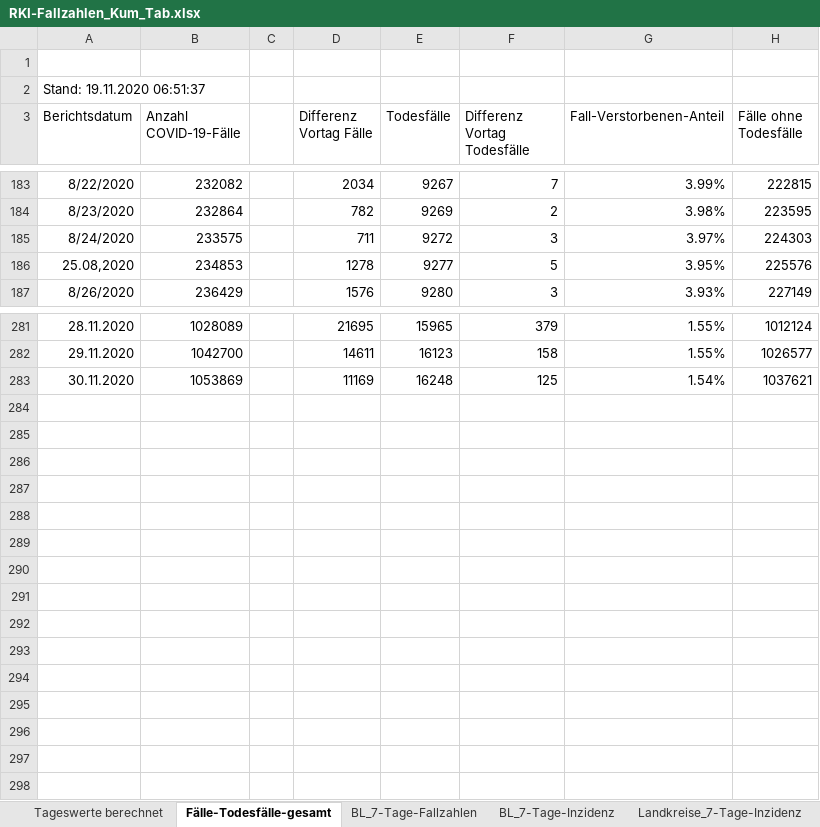
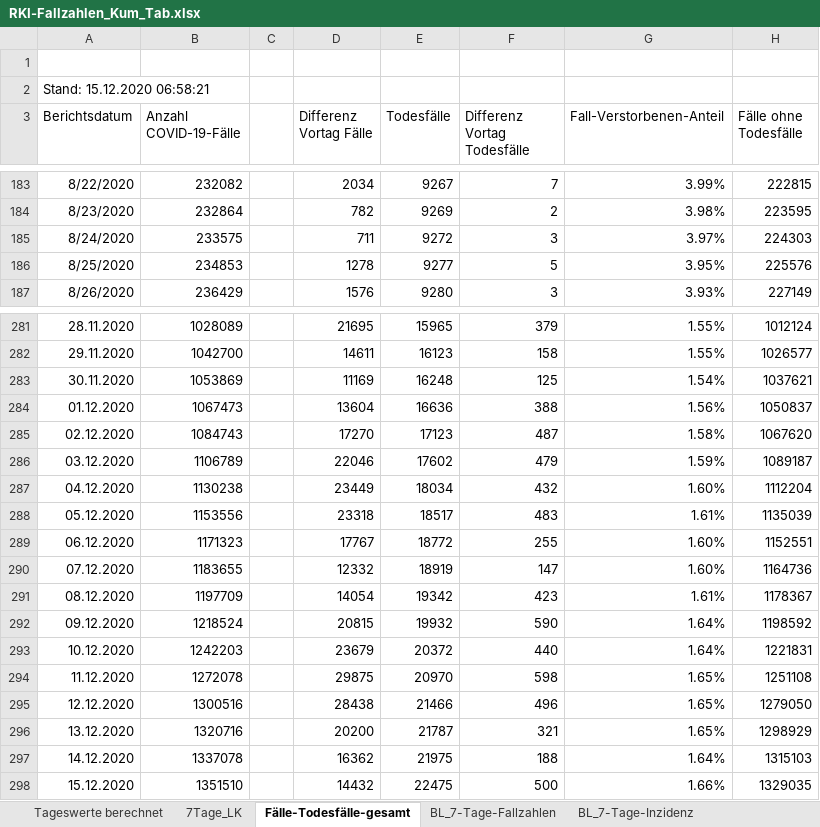
Before and after one commit to ofenloch/rki-data-evaluation, an Excel workbook: rki-data/RKI-Fallzahlen_Kum_Tab.xlsx, sheet Fälle-Todesfälle-gesamt, drawn as a sheet; only a part is shown, gaps mark what is left out; values as stored, in another font and other column widths than the file's, no borders; the diff names each change by its address in the sheet, - before the commit and + after, or states it on an @@ line.

```diff
--- a/rki-data/RKI-Fallzahlen_Kum_Tab.xlsx (sheet Fälle-Todesfälle-gesamt)
+++ b/rki-data/RKI-Fallzahlen_Kum_Tab.xlsx (sheet Fälle-Todesfälle-gesamt)
-sheet tab: Landkreise_7-Tage-Inzidenz
+sheet tab: 7Tage_LK
-A2 (Berichtsdatum): Stand: 19.11.2020 06:51:37
+A2 (Berichtsdatum): Stand: 15.12.2020 06:58:21
-A186 (Berichtsdatum): 25.08,2020
+A186 (Berichtsdatum): 8/25/2020
+row 284: 01.12.2020 | 1067473 |  | 13604 | 16636 | 388 | 1.56% | 1050837
+row 285: 02.12.2020 | 1084743 |  | 17270 | 17123 | 487 | 1.58% | 1067620
+row 286: 03.12.2020 | 1106789 |  | 22046 | 17602 | 479 | 1.59% | 1089187
+row 287: 04.12.2020 | 1130238 |  | 23449 | 18034 | 432 | 1.60% | 1112204
+row 288: 05.12.2020 | 1153556 |  | 23318 | 18517 | 483 | 1.61% | 1135039
+row 289: 06.12.2020 | 1171323 |  | 17767 | 18772 | 255 | 1.60% | 1152551
+row 290: 07.12.2020 | 1183655 |  | 12332 | 18919 | 147 | 1.60% | 1164736
+row 291: 08.12.2020 | 1197709 |  | 14054 | 19342 | 423 | 1.61% | 1178367
+row 292: 09.12.2020 | 1218524 |  | 20815 | 19932 | 590 | 1.64% | 1198592
+row 293: 10.12.2020 | 1242203 |  | 23679 | 20372 | 440 | 1.64% | 1221831
+row 294: 11.12.2020 | 1272078 |  | 29875 | 20970 | 598 | 1.65% | 1251108
+row 295: 12.12.2020 | 1300516 |  | 28438 | 21466 | 496 | 1.65% | 1279050
+row 296: 13.12.2020 | 1320716 |  | 20200 | 21787 | 321 | 1.65% | 1298929
+row 297: 14.12.2020 | 1337078 |  | 16362 | 21975 | 188 | 1.64% | 1315103
+row 298: 15.12.2020 | 1351510 |  | 14432 | 22475 | 500 | 1.66% | 1329035
```
Also changed, not shown: sheet BL_7-Tage-Inzidenz, sheet BL_7-Tage-Fallzahlen, sheet Tageswerte berechnet, rki-data/RKI-Altersverteilung.xlsx, rki-data/RKI-COVID-19_Todesfaelle.xlsx, 2 other files.
